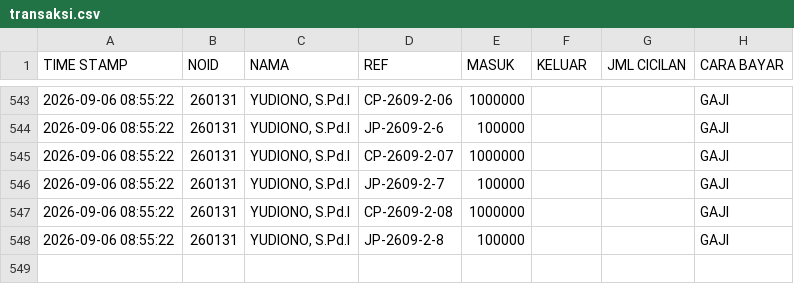
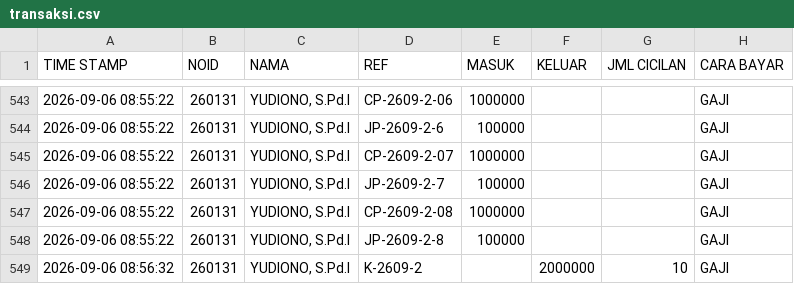
Before and after one commit to nexalone/KGP, a CSV file: data/transaksi.csv, drawn as a sheet; only a part is shown, gaps mark what is left out.

Commit message:
Update transaksi.csv - 2026-09-06T01:56:33.684Z

```diff
--- a/data/transaksi.csv
+++ b/data/transaksi.csv
@@ -548 +548,2 @@ TIME STAMP,NOID,NAMA,REF,MASUK,KELUAR,JML CICILAN,CARA BAYAR
 2026-09-06 08:55:22,260131,"YUDIONO, S.Pd.I",JP-2609-2-8,100000,,,GAJI
+2026-09-06 08:56:32,260131,"YUDIONO, S.Pd.I",K-2609-2,,2000000,10,GAJI
```
